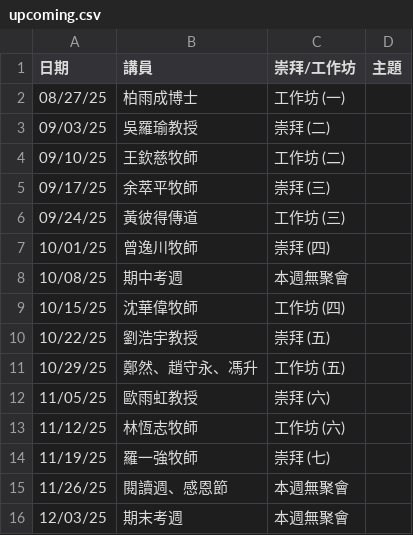
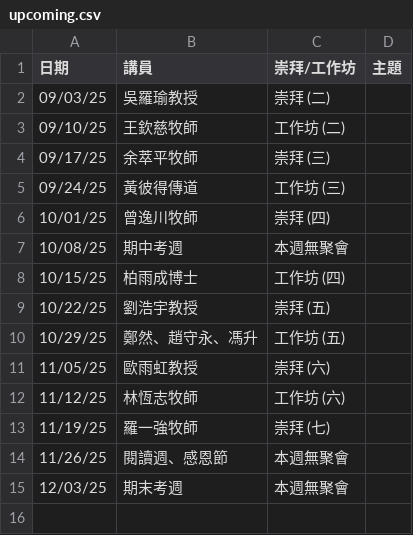
Before and after one commit to cwts-edu/cwts-web, a CSV file: src/data/csv/assembly/upcoming.csv, drawn as a sheet.

Commit message:
Assembly files changed (#283)
Assembly files changed

Co-authored-by: saintfish <yusheng.sjtu@gmail.com>

```diff
--- a/src/data/csv/assembly/upcoming.csv
+++ b/src/data/csv/assembly/upcoming.csv
@@ -1,3 +1,2 @@
 日期,講員,崇拜/工作坊,主題
-08/27/25,柏雨成博士,工作坊 (一),
 09/03/25,吳羅瑜教授,崇拜 (二),
@@ -8,3 +7,3 @@
 10/08/25,期中考週 ,本週無聚會,
-10/15/25,沈華偉牧師,工作坊 (四),
+10/15/25,柏雨成博士,工作坊 (四),
 10/22/25,劉浩宇教授,崇拜 (五),
```
Also changed, not shown: 1 other file.
